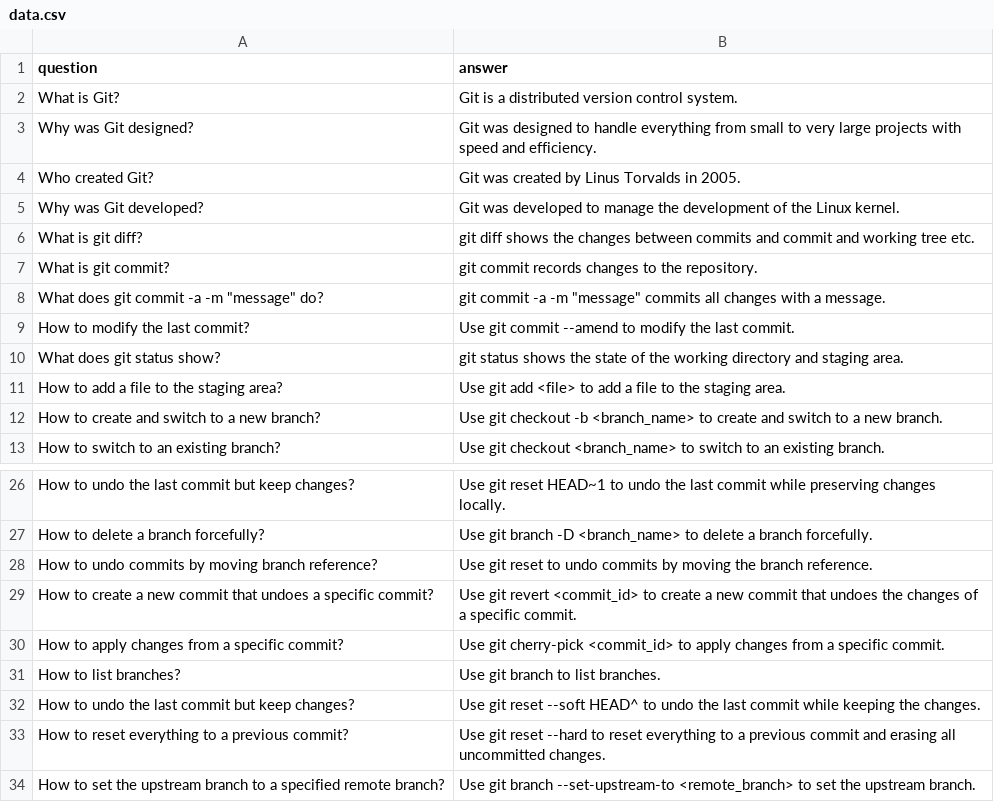
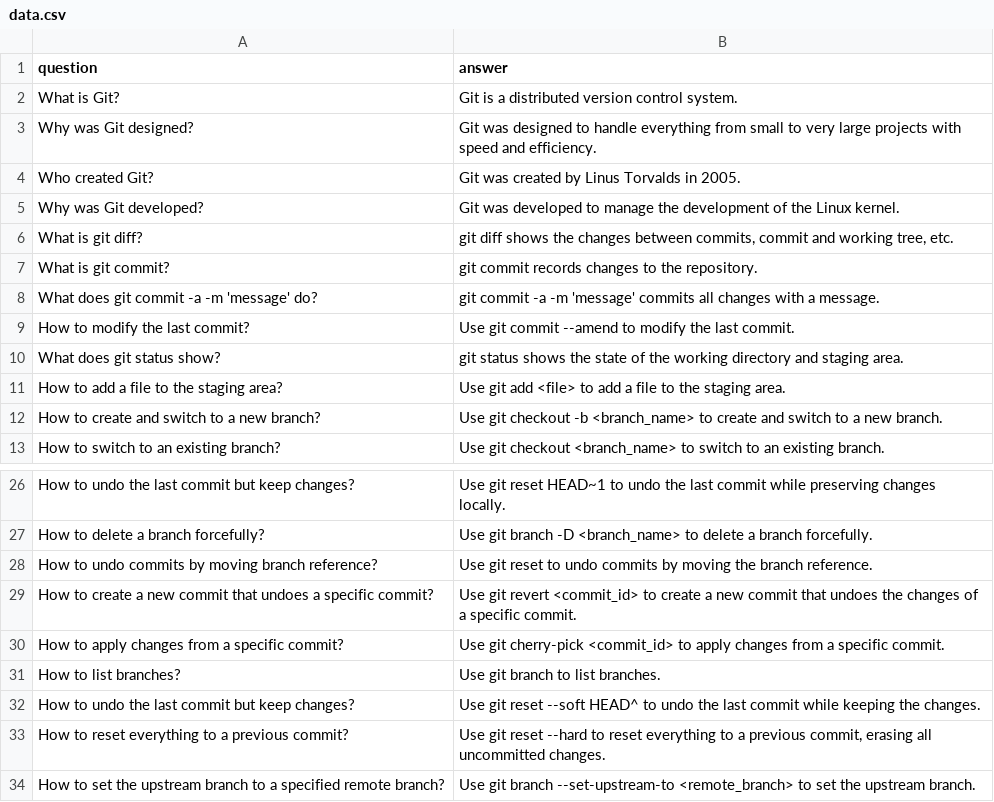
Before and after one commit to web-slate/gitai, a CSV file: gitai/data.csv, drawn as a sheet; only a part is shown, gaps mark what is left out; the diff names each change by its address in the sheet, - before the commit and + after, or states it on an @@ line.

```diff
--- a/gitai/data.csv
+++ b/gitai/data.csv
-B6 (answer): …changes between commits and commit and working tree etc.
+B6 (answer): …changes between commits, commit and working tree, etc.
-A8 (question): What does git commit -a -m "message" do?
+A8 (question): What does git commit -a -m 'message' do?
-B8 (answer): …-a -m "message" commits all…
+B8 (answer): …-a -m 'message' commits all…
-B33 (answer): …a previous commit and erasing all…
+B33 (answer): …a previous commit, erasing all…
```
Also changed, not shown: 4 other files.
